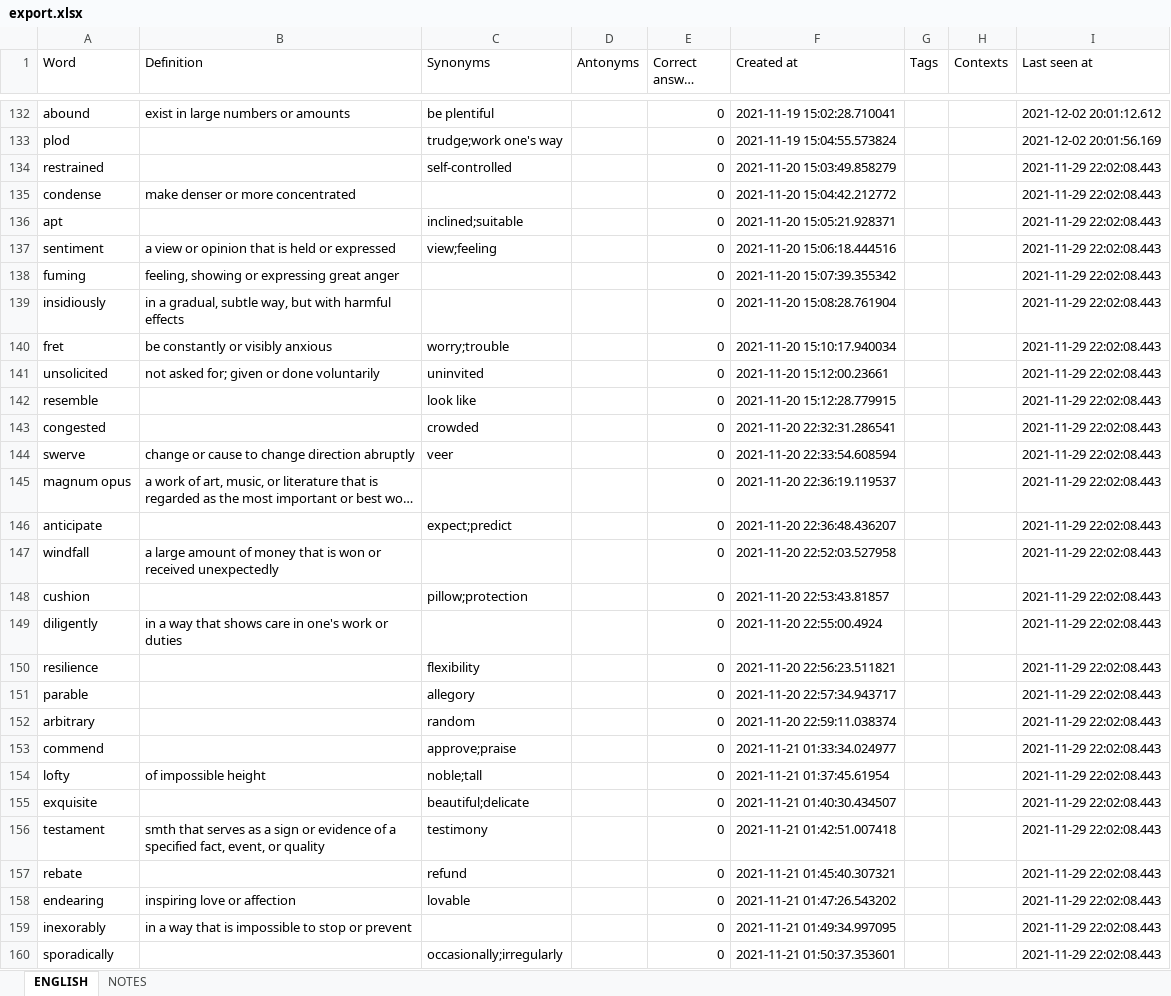
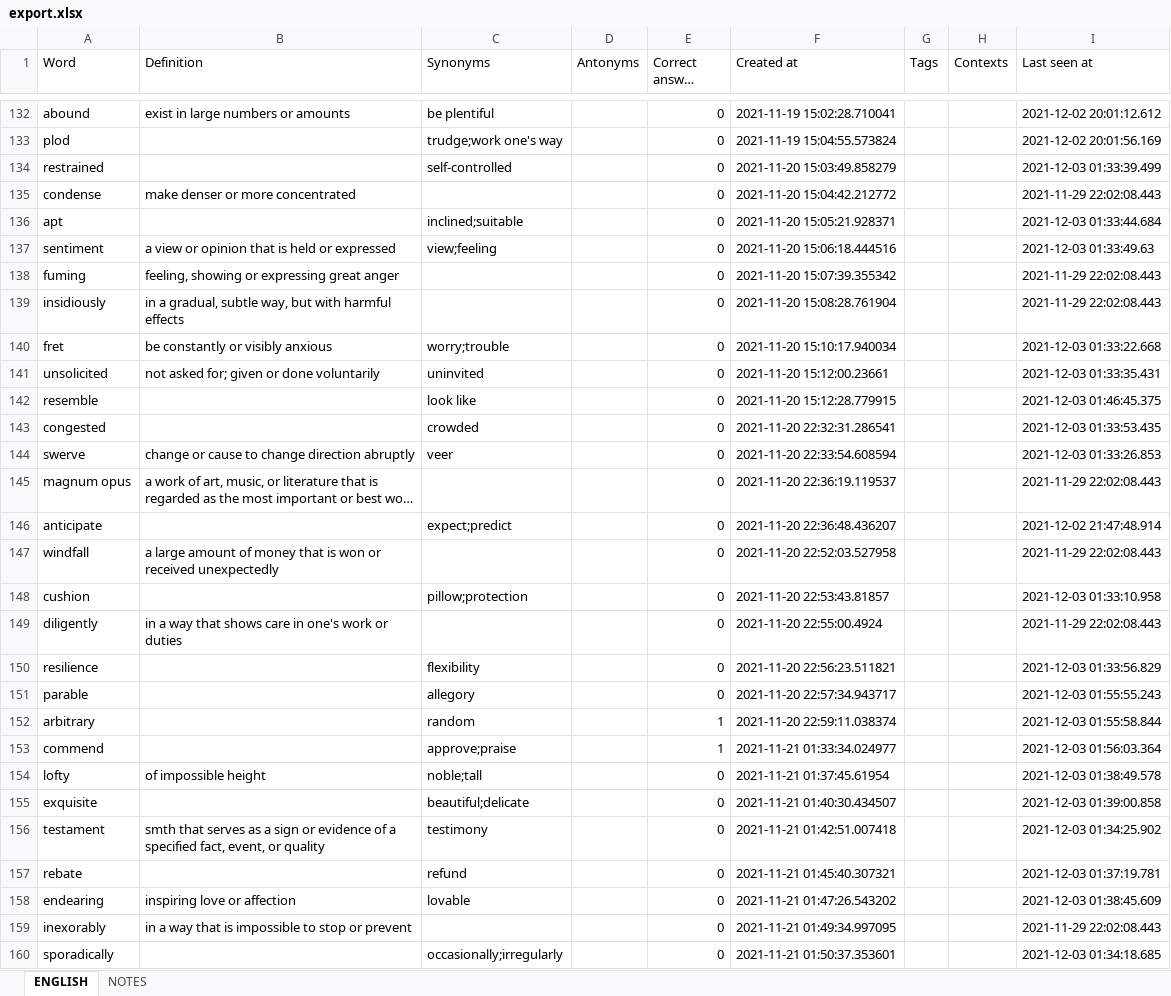
Before and after one commit to ArzamastsevOleksandr/booster-command-line, an Excel workbook: export.xlsx, sheet ENGLISH, drawn as a sheet; only a part is shown, gaps mark what is left out; long unchanged cells end in …; values as stored, in another font and other column widths than the file's, no borders; the diff covers the shown part only; the diff names each change by its address in the sheet, - before the commit and + after, or states it on an @@ line.

```diff
--- a/export.xlsx (sheet ENGLISH)
+++ b/export.xlsx (sheet ENGLISH)
-I134 (Last seen at): 2021-11-29 22:02:08.443
+I134 (Last seen at): 2021-12-03 01:33:39.499
-I136 (Last seen at): 2021-11-29 22:02:08.443
+I136 (Last seen at): 2021-12-03 01:33:44.684
-I137 (Last seen at): 2021-11-29 22:02:08.443
+I137 (Last seen at): 2021-12-03 01:33:49.63
-I140 (Last seen at): 2021-11-29 22:02:08.443
+I140 (Last seen at): 2021-12-03 01:33:22.668
-I141 (Last seen at): 2021-11-29 22:02:08.443
+I141 (Last seen at): 2021-12-03 01:33:35.431
-I142 (Last seen at): 2021-11-29 22:02:08.443
+I142 (Last seen at): 2021-12-03 01:46:45.375
-I143 (Last seen at): 2021-11-29 22:02:08.443
+I143 (Last seen at): 2021-12-03 01:33:53.435
-I144 (Last seen at): 2021-11-29 22:02:08.443
+I144 (Last seen at): 2021-12-03 01:33:26.853
-I146 (Last seen at): 2021-11-29 22:02:08.443
+I146 (Last seen at): 2021-12-02 21:47:48.914
-I148 (Last seen at): 2021-11-29 22:02:08.443
+I148 (Last seen at): 2021-12-03 01:33:10.958
-I150 (Last seen at): 2021-11-29 22:02:08.443
+I150 (Last seen at): 2021-12-03 01:33:56.829
-I151 (Last seen at): 2021-11-29 22:02:08.443
+I151 (Last seen at): 2021-12-03 01:55:55.243
-E152:E153 (Correct answer count): 0
+E152:E153 (Correct answer count): 1
-I152 (Last seen at): 2021-11-29 22:02:08.443
+I152 (Last seen at): 2021-12-03 01:55:58.844
-I153 (Last seen at): 2021-11-29 22:02:08.443
+I153 (Last seen at): 2021-12-03 01:56:03.364
-I154 (Last seen at): 2021-11-29 22:02:08.443
+I154 (Last seen at): 2021-12-03 01:38:49.578
-I155 (Last seen at): 2021-11-29 22:02:08.443
+I155 (Last seen at): 2021-12-03 01:39:00.858
-I156 (Last seen at): 2021-11-29 22:02:08.443
+I156 (Last seen at): 2021-12-03 01:34:25.902
-I157 (Last seen at): 2021-11-29 22:02:08.443
+I157 (Last seen at): 2021-12-03 01:37:19.781
-I158 (Last seen at): 2021-11-29 22:02:08.443
+I158 (Last seen at): 2021-12-03 01:38:45.609
-I160 (Last seen at): 2021-11-29 22:02:08.443
+I160 (Last seen at): 2021-12-03 01:34:18.685
```
Also changed, not shown: 67 edited cells elsewhere in this sheet, 4 other files.
